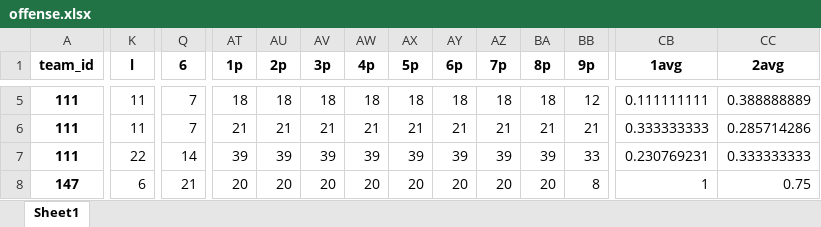
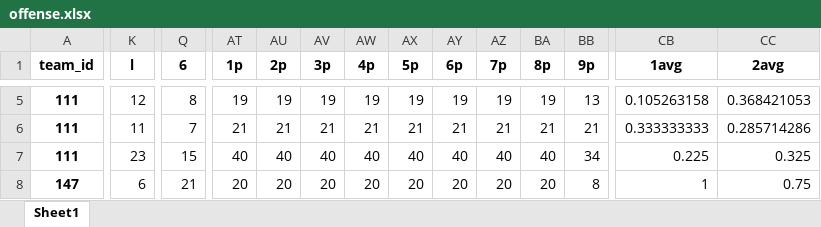
Before and after one commit to fakebenjay/innings-heatmap, an Excel workbook: offense.xlsx, sheet Sheet1, drawn as a sheet; only a part is shown, gaps mark what is left out; values as stored, in another font and other column widths than the file's, no borders; the diff covers the shown part only; the diff names each change by its address in the sheet, - before the commit and + after, or states it on an @@ line.

```diff
--- a/offense.xlsx (sheet Sheet1)
+++ b/offense.xlsx (sheet Sheet1)
-K5 (l): 11
+K5 (l): 12
-Q5 (6): 7
+Q5 (6): 8
-AT5 (1p): 18
+AT5 (1p): 19
-AU5 (2p): 18
+AU5 (2p): 19
-AV5 (3p): 18
+AV5 (3p): 19
-AW5 (4p): 18
+AW5 (4p): 19
-AX5 (5p): 18
+AX5 (5p): 19
-AY5 (6p): 18
+AY5 (6p): 19
-AZ5 (7p): 18
+AZ5 (7p): 19
-BA5 (8p): 18
+BA5 (8p): 19
-BB5 (9p): 12
+BB5 (9p): 13
-CB5 (1avg): 0.111111111
+CB5 (1avg): 0.105263158
-CC5 (2avg): 0.388888889
+CC5 (2avg): 0.368421053
-K7 (l): 22
+K7 (l): 23
-Q7 (6): 14
+Q7 (6): 15
-AT7 (1p): 39
+AT7 (1p): 40
-AU7 (2p): 39
+AU7 (2p): 40
-AV7 (3p): 39
+AV7 (3p): 40
-AW7 (4p): 39
+AW7 (4p): 40
-AX7 (5p): 39
+AX7 (5p): 40
-AY7 (6p): 39
+AY7 (6p): 40
-AZ7 (7p): 39
+AZ7 (7p): 40
-BA7 (8p): 39
+BA7 (8p): 40
-BB7 (9p): 33
+BB7 (9p): 34
-CB7 (1avg): 0.230769231
+CB7 (1avg): 0.225
-CC7 (2avg): 0.333333333
+CC7 (2avg): 0.325
```
Also changed, not shown: 2 added rows, 2 removed rows and 1347 edited cells elsewhere in this sheet, defense.xlsx, 2 other files.
